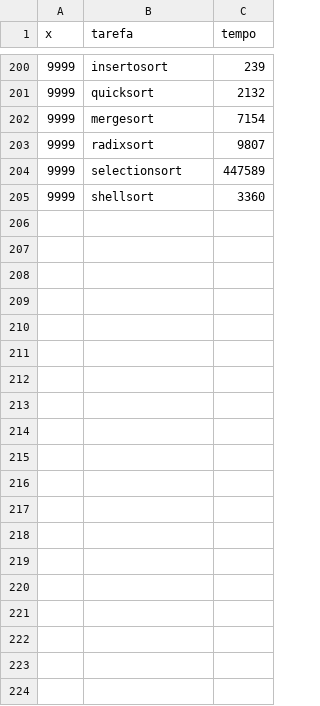
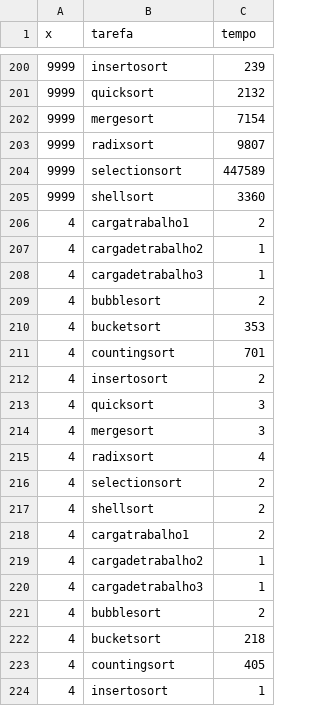
Before and after one commit to minipatch/tp1, a CSV file: extras/ordenado.csv, drawn as a sheet; only a part is shown, gaps mark what is left out; the diff covers the shown part only; the diff names each change by its address in the sheet, - before the commit and + after, or states it on an @@ line.

```diff
--- a/extras/ordenado.csv
+++ b/extras/ordenado.csv
+row 206: 4 | cargatrabalho1 | 2
+row 207: 4 | cargadetrabalho2 | 1
+row 208: 4 | cargadetrabalho3 | 1
+row 209: 4 | bubblesort | 2
+row 210: 4 | bucketsort | 353
+row 211: 4 | countingsort | 701
+row 212: 4 | insertosort | 2
+row 213: 4 | quicksort | 3
+row 214: 4 | mergesort | 3
+row 215: 4 | radixsort | 4
+row 216: 4 | selectionsort | 2
+row 217: 4 | shellsort | 2
+row 218: 4 | cargatrabalho1 | 2
+row 219: 4 | cargadetrabalho2 | 1
+row 220: 4 | cargadetrabalho3 | 1
+row 221: 4 | bubblesort | 2
+row 222: 4 | bucketsort | 218
+row 223: 4 | countingsort | 405
+row 224: 4 | insertosort | 1
```
Also changed, not shown: 41 added rows elsewhere in this file, extras/baguncado.csv, extras/inversamente.csv, 4 other files.
